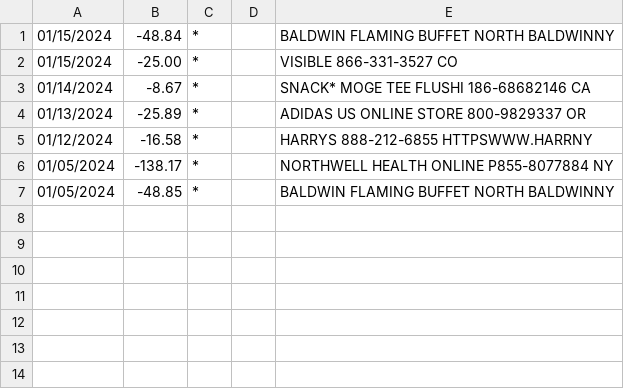
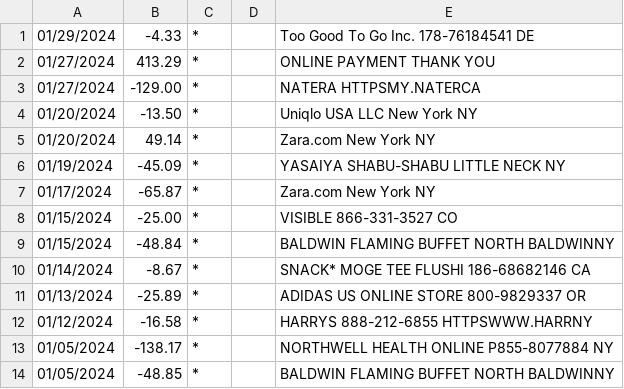
Before and after one commit to lonelytango/swiss-finance, a CSV file: input/credit/wf/1_2024.csv, drawn as a sheet.

```diff
--- a/input/credit/wf/1_2024.csv
+++ b/input/credit/wf/1_2024.csv
@@ -1,3 +1,10 @@
+"01/29/2024","-4.33","*","","Too Good To Go Inc. 178-76184541 DE"
+"01/27/2024","413.29","*","","ONLINE PAYMENT THANK YOU"
+"01/27/2024","-129.00","*","","NATERA HTTPSMY.NATERCA"
+"01/20/2024","-13.50","*","","Uniqlo USA LLC New York NY"
+"01/20/2024","49.14","*","","Zara.com New York NY"
+"01/19/2024","-45.09","*","","YASAIYA SHABU-SHABU LITTLE NECK NY"
+"01/17/2024","-65.87","*","","Zara.com New York NY"
+"01/15/2024","-25.00","*","","VISIBLE 866-331-3527 CO"
 "01/15/2024","-48.84","*","","BALDWIN FLAMING BUFFET NORTH BALDWINNY"
-"01/15/2024","-25.00","*","","VISIBLE 866-331-3527 CO"
 "01/14/2024","-8.67","*","","SNACK* MOGE TEE FLUSHI 186-68682146 CA"
```
Also changed, not shown: 5 other files.
